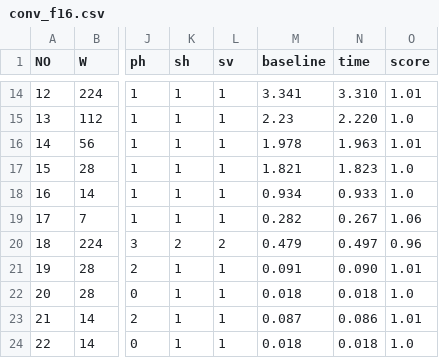
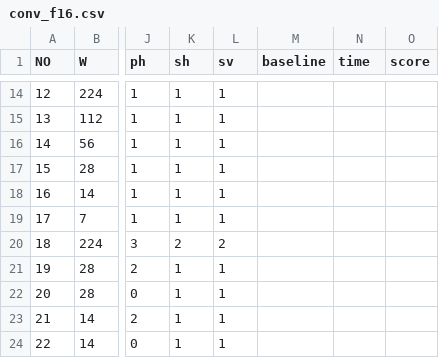
Before and after one commit to DeepLink-org/AIChipBenchmark, a CSV file: operators/speed_test/conv_f16.csv, drawn as a sheet; only a part is shown, gaps mark what is left out; the diff covers the shown part only; the diff names each change by its address in the sheet, - before the commit and + after, or states it on an @@ line.

```diff
--- a/operators/speed_test/conv_f16.csv
+++ b/operators/speed_test/conv_f16.csv
-M14 (baseline): 3.341
+M14 (baseline): (empty)
-N14 (time): 3.310
+N14 (time): (empty)
-O14 (score): 1.01
+O14 (score): (empty)
-M15 (baseline): 2.23
+M15 (baseline): (empty)
-N15 (time): 2.220
+N15 (time): (empty)
-O15 (score): 1.0
+O15 (score): (empty)
-M16 (baseline): 1.978
+M16 (baseline): (empty)
-N16 (time): 1.963
+N16 (time): (empty)
-O16 (score): 1.01
+O16 (score): (empty)
-M17 (baseline): 1.821
+M17 (baseline): (empty)
-N17 (time): 1.823
+N17 (time): (empty)
-O17:O18 (score): 1.0
+O17:O18 (score): (empty)
-M18 (baseline): 0.934
+M18 (baseline): (empty)
-N18 (time): 0.933
+N18 (time): (empty)
-M19 (baseline): 0.282
+M19 (baseline): (empty)
-N19 (time): 0.267
+N19 (time): (empty)
-O19 (score): 1.06
+O19 (score): (empty)
-M20 (baseline): 0.479
+M20 (baseline): (empty)
-N20 (time): 0.497
+N20 (time): (empty)
-O20 (score): 0.96
+O20 (score): (empty)
-M21 (baseline): 0.091
+M21 (baseline): (empty)
-N21 (time): 0.090
+N21 (time): (empty)
-O21 (score): 1.01
+O21 (score): (empty)
-M22 (baseline): 0.018
+M22 (baseline): (empty)
-N22 (time): 0.018
+N22 (time): (empty)
-O22 (score): 1.0
+O22 (score): (empty)
-M23 (baseline): 0.087
+M23 (baseline): (empty)
-N23 (time): 0.086
+N23 (time): (empty)
-O23 (score): 1.01
+O23 (score): (empty)
-M24 (baseline): 0.018
+M24 (baseline): (empty)
-N24 (time): 0.018
+N24 (time): (empty)
-O24 (score): 1.0
+O24 (score): (empty)
```
Also changed, not shown: 156 edited cells elsewhere in this file, operators/speed_test/gemm_f16.csv.
